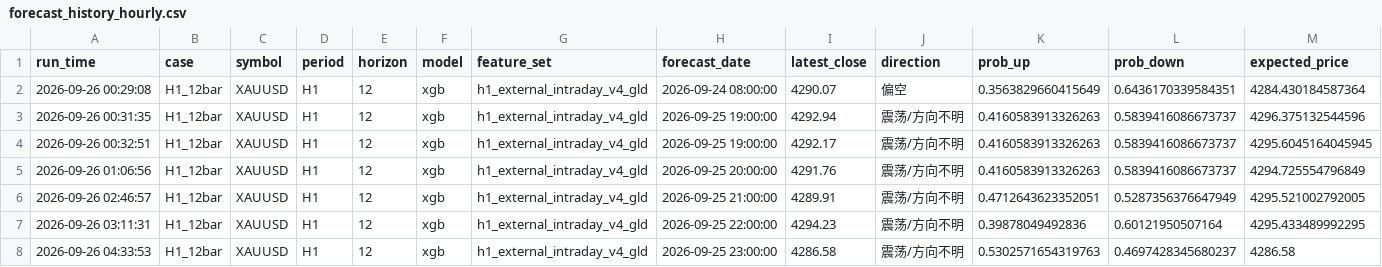
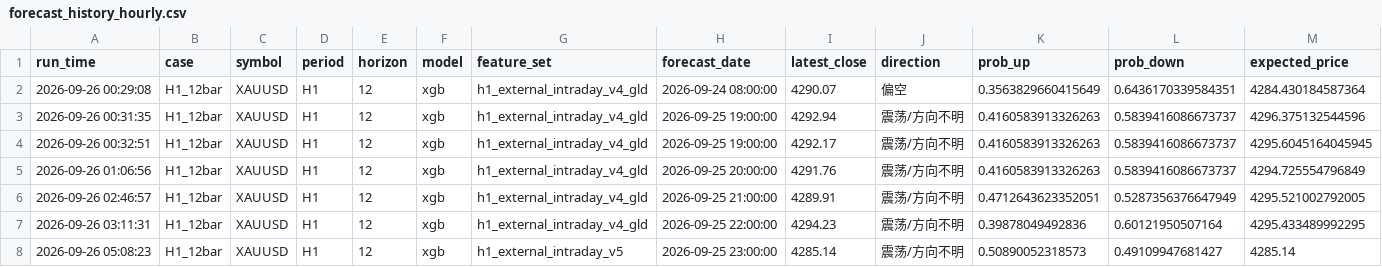
Before and after one commit to wenshao-blip/gold-forecast-dashboard, a CSV file: forecast_history_hourly.csv, drawn as a sheet; only a part is shown; removed rows and columns are numbered as before the commit, all else as after; rows hold the shown columns only; the diff names each change by its address in the sheet, - before the commit and + after, or states it on an @@ line.

Commit message:
Update forecast_history_hourly.csv

```diff
--- a/forecast_history_hourly.csv
+++ b/forecast_history_hourly.csv
-row 8: 2026-09-26 04:33:53 | H1_12bar | XAUUSD | H1 | 12 | xgb | h1_external_intraday_v4_gld | 2026-09-25 23:00:00 | 4286.58 | 震荡/方向不明 | 0.5302571654319763 | 0.4697428345680237 | 4286.58
+row 8: 2026-09-26 05:08:23 | H1_12bar | XAUUSD | H1 | 12 | xgb | h1_external_intraday_v5 | 2026-09-25 23:00:00 | 4285.14 | 震荡/方向不明 | 0.50890052318573 | 0.49109947681427 | 4285.14
```
